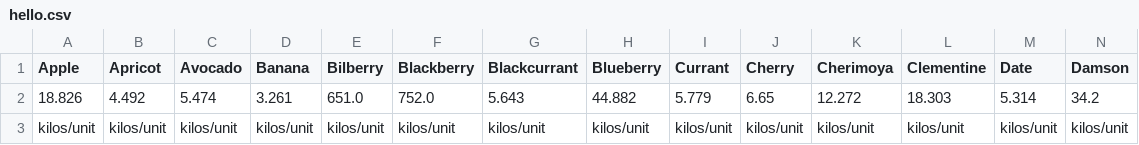
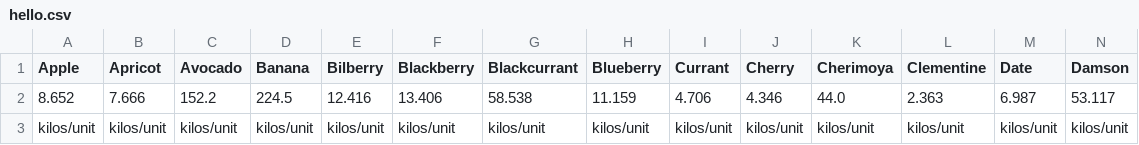
Before and after one commit to acalasanzs/assgnopts, a CSV file: hello.csv, drawn as a sheet; only a part is shown; removed rows and columns are numbered as before the commit, all else as after; rows hold the shown columns only; the diff names each change by its address in the sheet, - before the commit and + after, or states it on an @@ line.

```diff
--- a/hello.csv
+++ b/hello.csv
-row 2: 18.826 | 4.492 | 5.474 | 3.261 | 651.0 | 752.0 | 5.643 | 44.882 | 5.779 | 6.65 | 12.272 | 18.303 | 5.314 | 34.2
+row 2: 8.652 | 7.666 | 152.2 | 224.5 | 12.416 | 13.406 | 58.538 | 11.159 | 4.706 | 4.346 | 44.0 | 2.363 | 6.987 | 53.117
```
Also changed, not shown: positive.csv, 1 other file.
